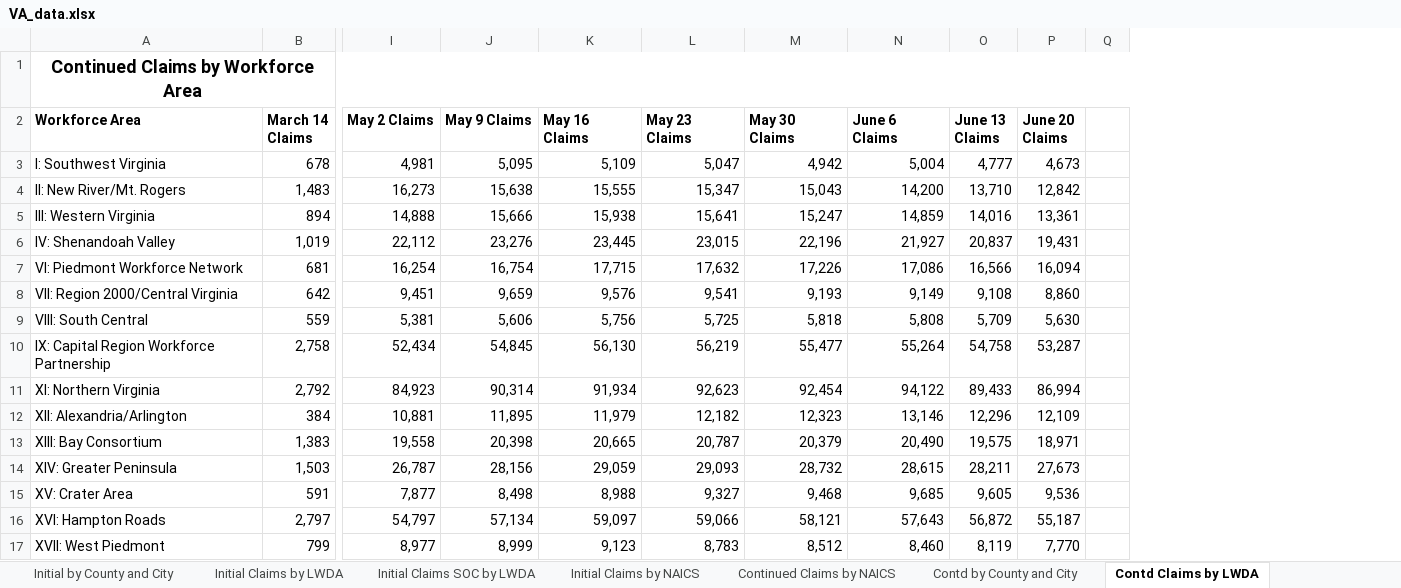
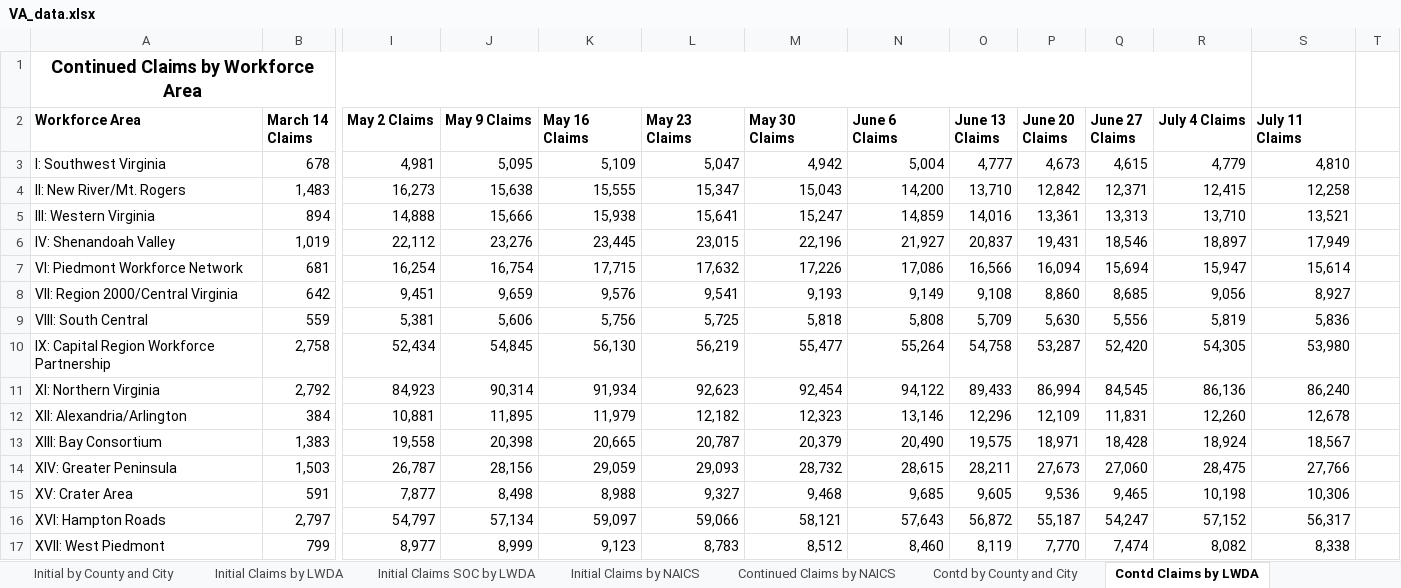
Before and after one commit to andyzwang/coronavirus-unemployment, an Excel workbook: initial_claims/VA/VA_data.xlsx, sheet Contd Claims by LWDA, drawn as a sheet; only a part is shown, gaps mark what is left out; values as stored, in another font and other column widths than the file's, no borders; removed rows and columns are numbered as before the commit, all else as after; the diff names each change by its address in the sheet, - before the commit and + after, or states it on an @@ line.

```diff
--- a/initial_claims/VA/VA_data.xlsx (sheet Contd Claims by LWDA)
+++ b/initial_claims/VA/VA_data.xlsx (sheet Contd Claims by LWDA)
+column Q (June 27 Claims), rows 3-17: 4,615 | 12,371 | 13,313 | 18,546 | 15,694 | 8,685 | 5,556 | 52,420 | 84,545 | 11,831 | 18,428 | 27,060 | 9,465 | 54,247 | 7,474
+column R (July 4 Claims), rows 3-17: 4,779 | 12,415 | 13,710 | 18,897 | 15,947 | 9,056 | 5,819 | 54,305 | 86,136 | 12,260 | 18,924 | 28,475 | 10,198 | 57,152 | 8,082
+column S (July 11 Claims), rows 3-17: 4,810 | 12,258 | 13,521 | 17,949 | 15,614 | 8,927 | 5,836 | 53,980 | 86,240 | 12,678 | 18,567 | 27,766 | 10,306 | 56,317 | 8,338
-A1:Q1 merged
+A1:R1 merged
```
Also changed, not shown: sheet Initial Claims SOC by LWDA, sheet State totals, sheet Initial Claims by NAICS, sheet Continued Claims by NAICS, sheet Initial Claims by LWDA, sheet Initial by County and City, 1 more sheet, initial_claims/WA/WA_data.xlsx, initial_claims/WI/WI_data.xlsx, 3 other files.
